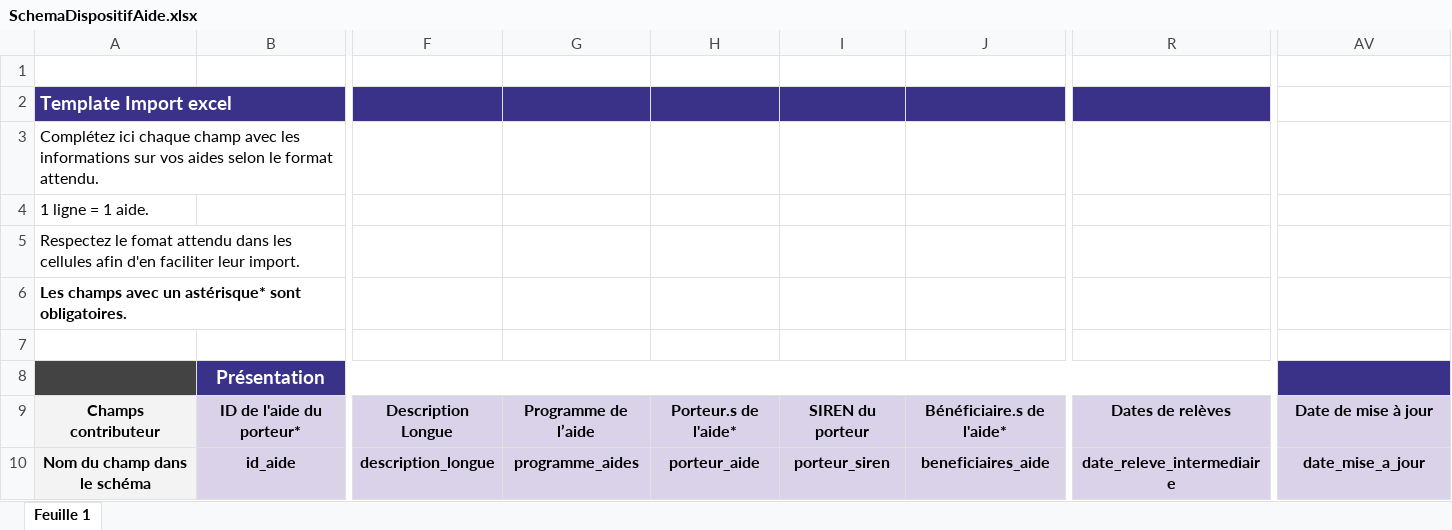
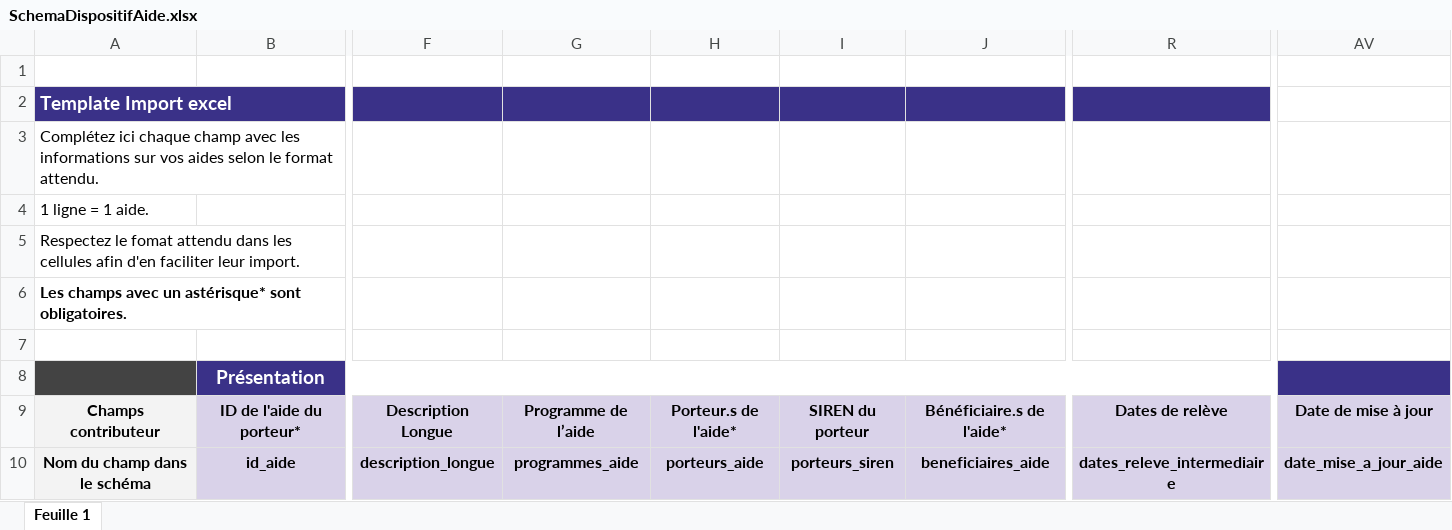
Before and after one commit to etalab/schema-dispositif-aide, an Excel workbook: SchemaDispositifAide.xlsx, sheet Feuille 1, drawn as a sheet; only a part is shown, gaps mark what is left out; values as stored, in another font and other column widths than the file's, no borders; the diff covers the shown part only; the diff names each change by its address in the sheet, - before the commit and + after, or states it on an @@ line.

```diff
--- a/SchemaDispositifAide.xlsx (sheet Feuille 1)
+++ b/SchemaDispositifAide.xlsx (sheet Feuille 1)
-R9: Dates de relèves
+R9: Dates de relève
-G10: programme_aides
+G10: programmes_aide
-H10: porteur_aide
+H10: porteurs_aide
-I10: porteur_siren
+I10: porteurs_siren
-R10: date_releve_intermediaire
+R10: dates_releve_intermediaire
-AV10: date_mise_a_jour
+AV10: date_mise_a_jour_aide
```
Also changed, not shown: 19 edited cells elsewhere in this sheet, 3 other files.
